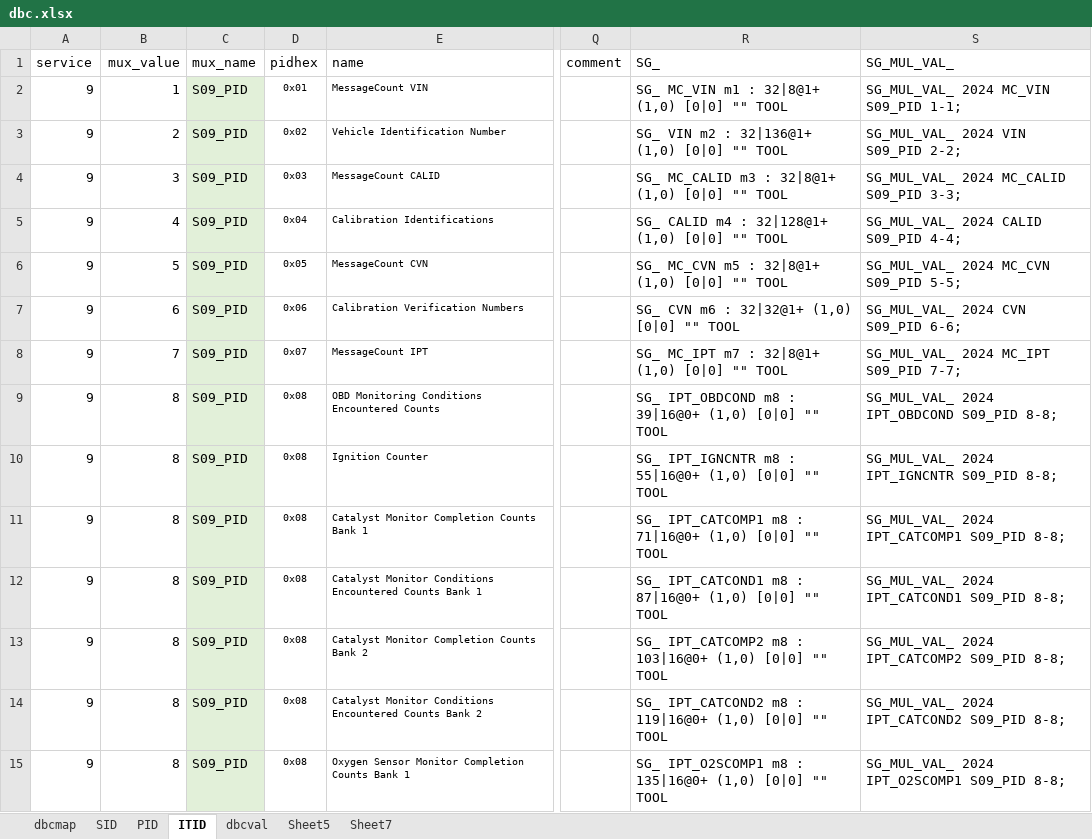
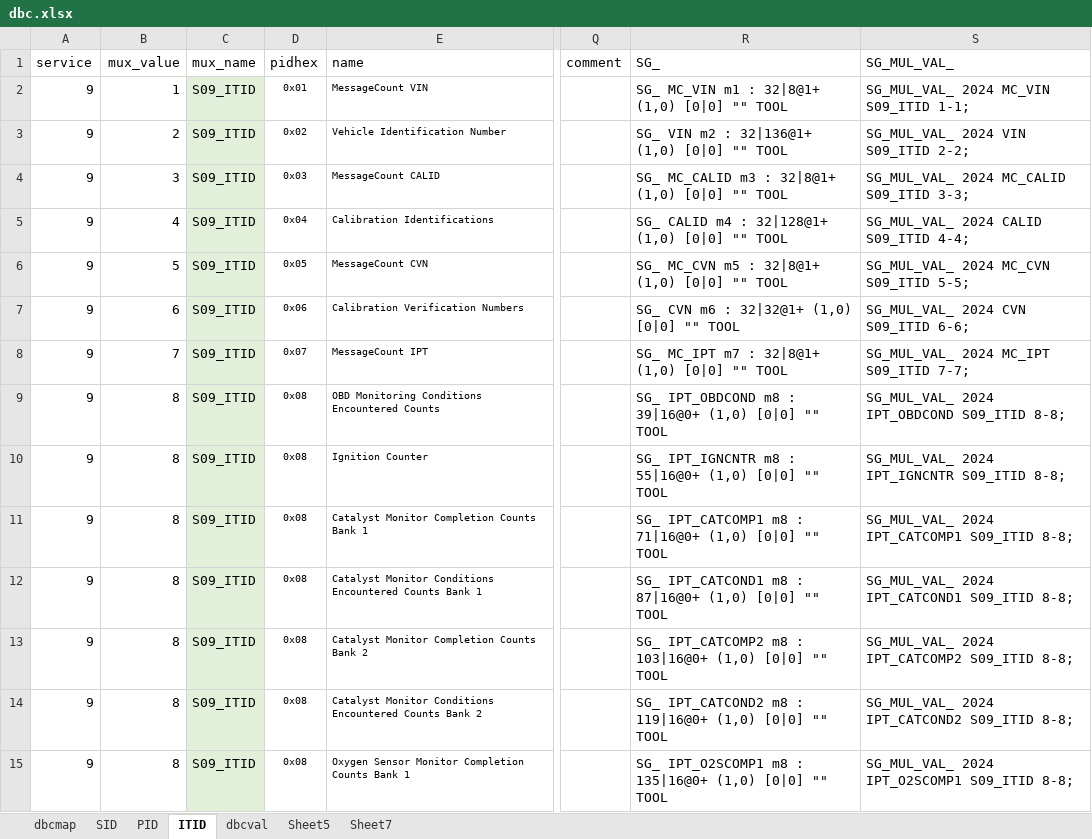
Before and after one commit to JiapengLi/dbc, an Excel workbook: dbc.xlsx, sheet ITID, drawn as a sheet; only a part is shown, gaps mark what is left out; values as stored, in another font and other column widths than the file's, no borders; the diff covers the shown part only; the diff names each change by its address in the sheet, - before the commit and + after, or states it on an @@ line.

```diff
--- a/dbc.xlsx (sheet ITID)
+++ b/dbc.xlsx (sheet ITID)
-C2:C15 (mux_name): S09_PID
+C2:C15 (mux_name): S09_ITID
-S2 (SG_MUL_VAL_): SG_MUL_VAL_ 2024 MC_VIN S09_PID 1-1;
+S2 (SG_MUL_VAL_): SG_MUL_VAL_ 2024 MC_VIN S09_ITID 1-1;
-S3 (SG_MUL_VAL_): SG_MUL_VAL_ 2024 VIN S09_PID 2-2;
+S3 (SG_MUL_VAL_): SG_MUL_VAL_ 2024 VIN S09_ITID 2-2;
-S4 (SG_MUL_VAL_): SG_MUL_VAL_ 2024 MC_CALID S09_PID 3-3;
+S4 (SG_MUL_VAL_): SG_MUL_VAL_ 2024 MC_CALID S09_ITID 3-3;
-S5 (SG_MUL_VAL_): SG_MUL_VAL_ 2024 CALID S09_PID 4-4;
+S5 (SG_MUL_VAL_): SG_MUL_VAL_ 2024 CALID S09_ITID 4-4;
-S6 (SG_MUL_VAL_): SG_MUL_VAL_ 2024 MC_CVN S09_PID 5-5;
+S6 (SG_MUL_VAL_): SG_MUL_VAL_ 2024 MC_CVN S09_ITID 5-5;
-S7 (SG_MUL_VAL_): SG_MUL_VAL_ 2024 CVN S09_PID 6-6;
+S7 (SG_MUL_VAL_): SG_MUL_VAL_ 2024 CVN S09_ITID 6-6;
-S8 (SG_MUL_VAL_): SG_MUL_VAL_ 2024 MC_IPT S09_PID 7-7;
+S8 (SG_MUL_VAL_): SG_MUL_VAL_ 2024 MC_IPT S09_ITID 7-7;
-S9 (SG_MUL_VAL_): SG_MUL_VAL_ 2024 IPT_OBDCOND S09_PID 8-8;
+S9 (SG_MUL_VAL_): SG_MUL_VAL_ 2024 IPT_OBDCOND S09_ITID 8-8;
-S10 (SG_MUL_VAL_): SG_MUL_VAL_ 2024 IPT_IGNCNTR S09_PID 8-8;
+S10 (SG_MUL_VAL_): SG_MUL_VAL_ 2024 IPT_IGNCNTR S09_ITID 8-8;
-S11 (SG_MUL_VAL_): SG_MUL_VAL_ 2024 IPT_CATCOMP1 S09_PID 8-8;
+S11 (SG_MUL_VAL_): SG_MUL_VAL_ 2024 IPT_CATCOMP1 S09_ITID 8-8;
-S12 (SG_MUL_VAL_): SG_MUL_VAL_ 2024 IPT_CATCOND1 S09_PID 8-8;
+S12 (SG_MUL_VAL_): SG_MUL_VAL_ 2024 IPT_CATCOND1 S09_ITID 8-8;
-S13 (SG_MUL_VAL_): SG_MUL_VAL_ 2024 IPT_CATCOMP2 S09_PID 8-8;
+S13 (SG_MUL_VAL_): SG_MUL_VAL_ 2024 IPT_CATCOMP2 S09_ITID 8-8;
-S14 (SG_MUL_VAL_): SG_MUL_VAL_ 2024 IPT_CATCOND2 S09_PID 8-8;
+S14 (SG_MUL_VAL_): SG_MUL_VAL_ 2024 IPT_CATCOND2 S09_ITID 8-8;
-S15 (SG_MUL_VAL_): SG_MUL_VAL_ 2024 IPT_O2SCOMP1 S09_PID 8-8;
+S15 (SG_MUL_VAL_): SG_MUL_VAL_ 2024 IPT_O2SCOMP1 S09_ITID 8-8;
```
Also changed, not shown: other rows of this sheet, 3 other files.
